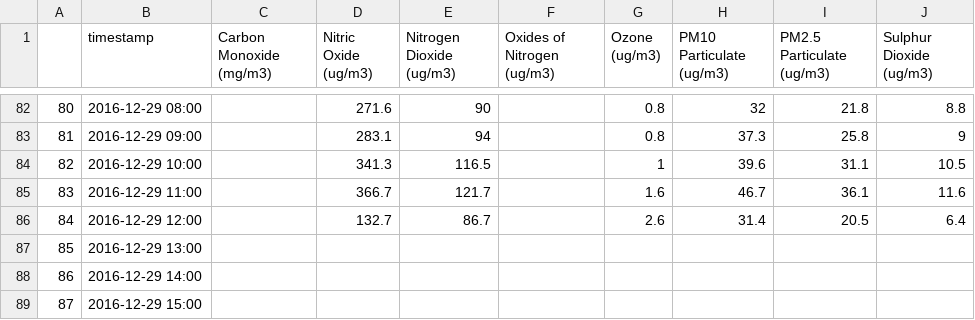
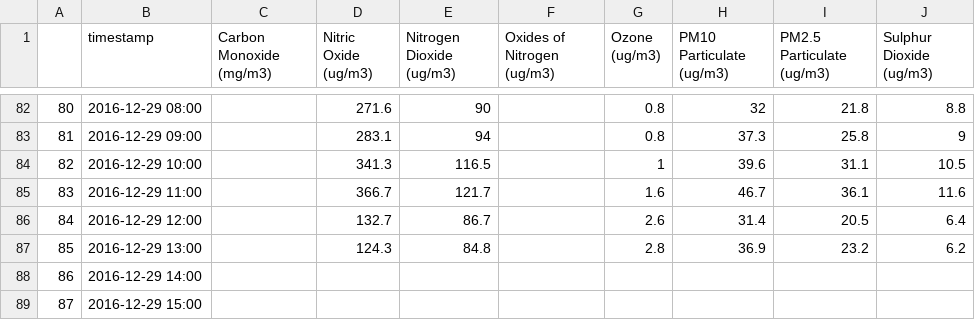
Before and after one commit to ucesres/room_1.06, a CSV file: outside_air_pollution_timeseries.csv, drawn as a sheet; only a part is shown, gaps mark what is left out.

```diff
--- a/outside_air_pollution_timeseries.csv
+++ b/outside_air_pollution_timeseries.csv
@@ -86,3 +86,3 @@
 84,2016-12-29 12:00,,132.7,86.7,,2.6,31.4,20.5,6.4
-85,2016-12-29 13:00,,,,,,,,
+85,2016-12-29 13:00,,124.3,84.8,,2.8,36.9,23.2,6.2
 86,2016-12-29 14:00,,,,,,,,
```
Also changed, not shown: 1 other file.
